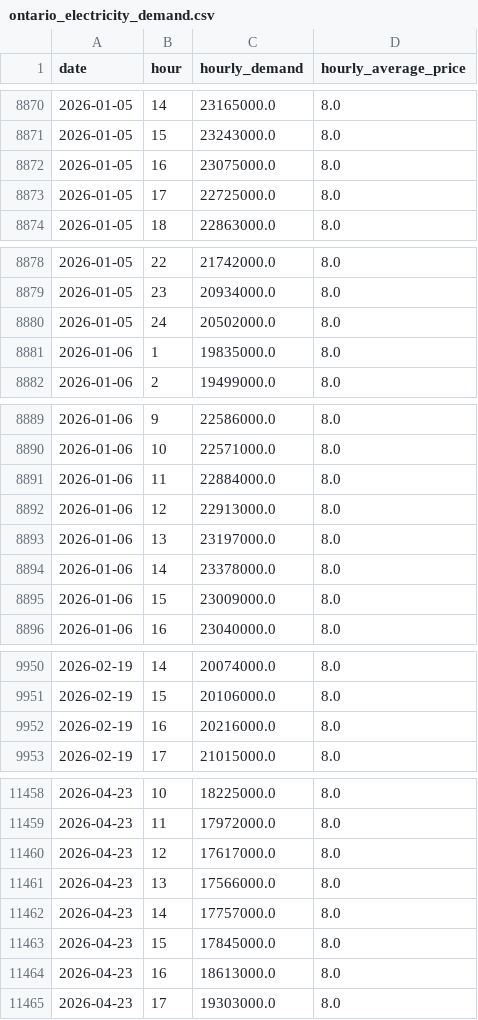
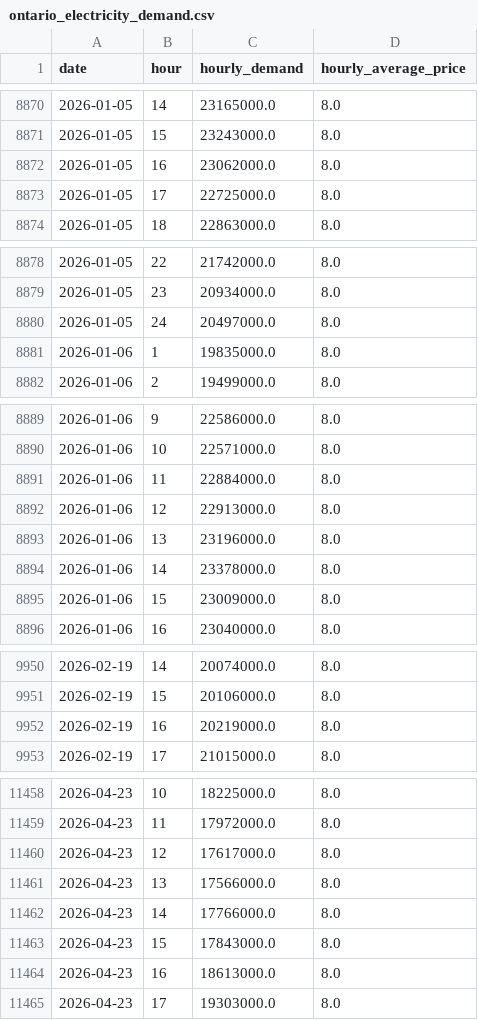
Before and after one commit to Deshray/ontario-energy-api, a CSV file: data/ontario_electricity_demand.csv, drawn as a sheet; only a part is shown, gaps mark what is left out; the diff covers the shown part only.

```diff
--- a/data/ontario_electricity_demand.csv
+++ b/data/ontario_electricity_demand.csv
@@ -8871,3 +8871,3 @@ date,hour,hourly_demand,hourly_average_price
 2026-01-05,15,23243000.0,8.0
-2026-01-05,16,23075000.0,8.0
+2026-01-05,16,23062000.0,8.0
 2026-01-05,17,22725000.0,8.0
@@ -8879,3 +8879,3 @@ date,hour,hourly_demand,hourly_average_price
 2026-01-05,23,20934000.0,8.0
-2026-01-05,24,20502000.0,8.0
+2026-01-05,24,20497000.0,8.0
 2026-01-06,1,19835000.0,8.0
@@ -8892,3 +8892,3 @@ date,hour,hourly_demand,hourly_average_price
 2026-01-06,12,22913000.0,8.0
-2026-01-06,13,23197000.0,8.0
+2026-01-06,13,23196000.0,8.0
 2026-01-06,14,23378000.0,8.0
@@ -9951,3 +9951,3 @@ date,hour,hourly_demand,hourly_average_price
 2026-02-19,15,20106000.0,8.0
-2026-02-19,16,20216000.0,8.0
+2026-02-19,16,20219000.0,8.0
 2026-02-19,17,21015000.0,8.0
@@ -11461,4 +11461,4 @@ date,hour,hourly_demand,hourly_average_price
 2026-04-23,13,17566000.0,8.0
-2026-04-23,14,17757000.0,8.0
-2026-04-23,15,17845000.0,8.0
+2026-04-23,14,17766000.0,8.0
+2026-04-23,15,17843000.0,8.0
 2026-04-23,16,18613000.0,8.0
```
Also changed, not shown: 24 added rows and 7 edited cells elsewhere in this file.
